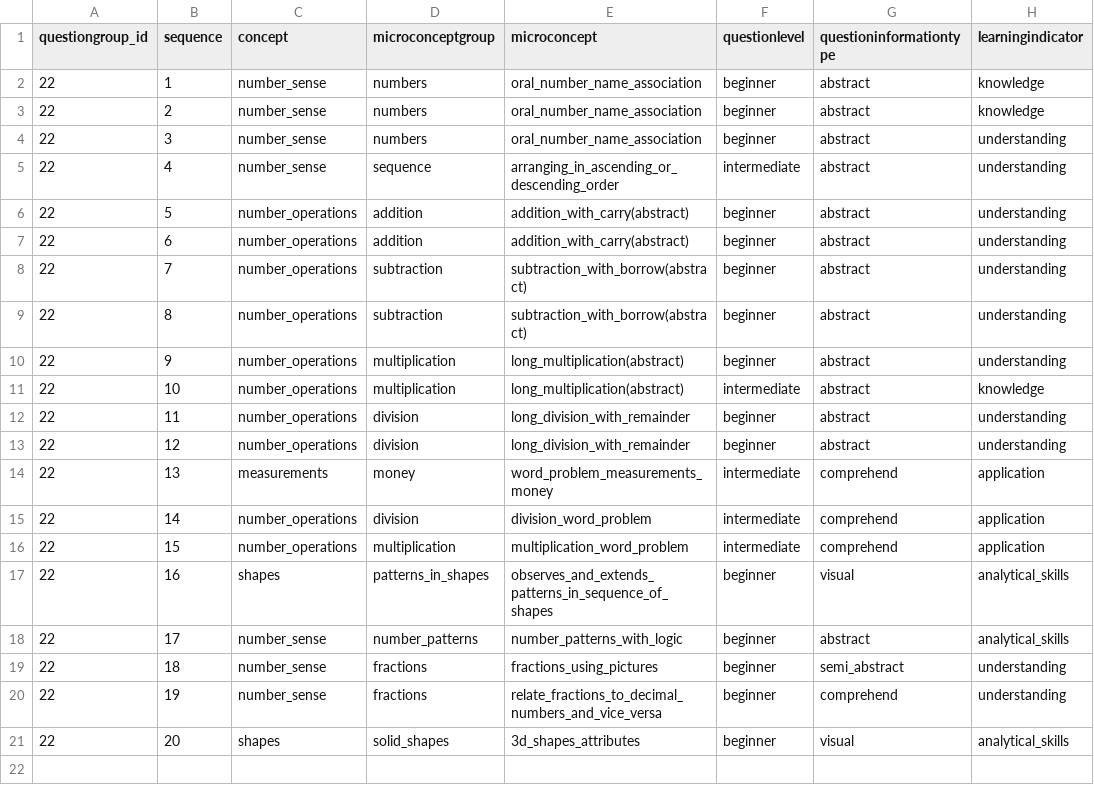
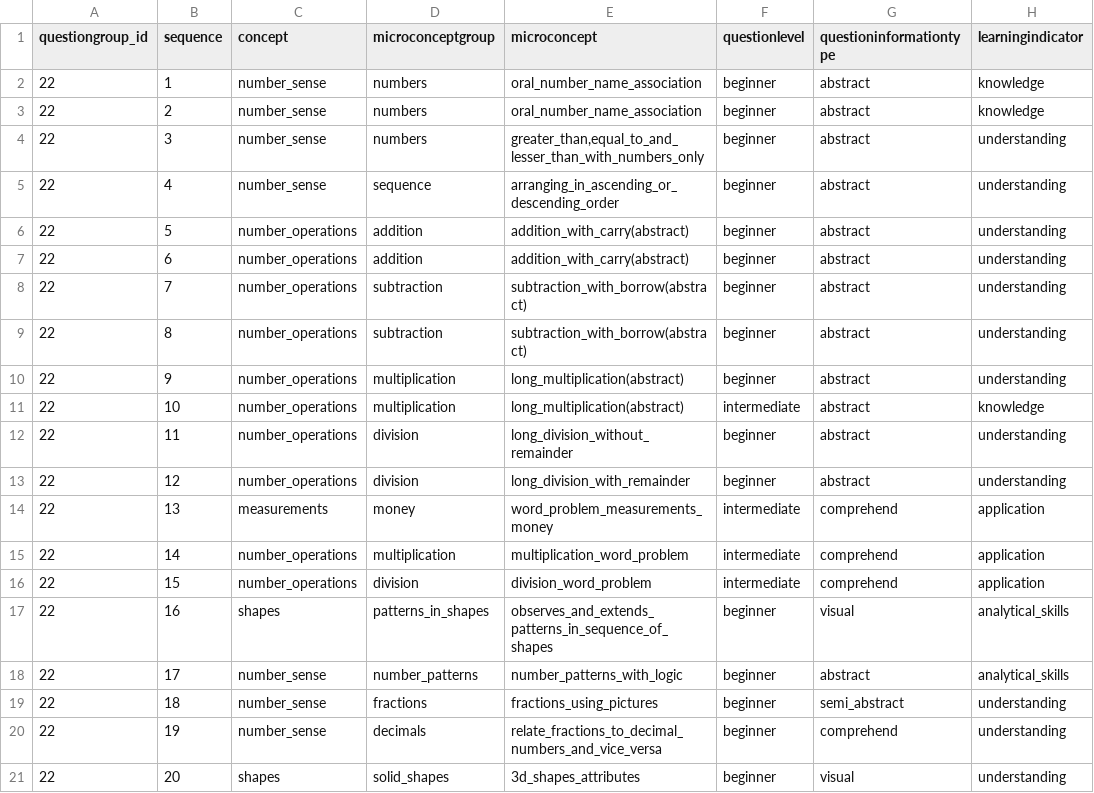
Before and after one commit to klpdotorg/ilp, a CSV file: apps/assessments/management/commands/csv/gpcontest_concepts/update_questiondetails/22_class5.csv, drawn as a sheet.

```diff
--- a/apps/assessments/management/commands/csv/gpcontest_concepts/update_questiondetails/22_class5.csv
+++ b/apps/assessments/management/commands/csv/gpcontest_concepts/update_questiondetails/22_class5.csv
@@ -3,4 +3,4 @@ questiongroup_id|sequence|concept|microconceptgroup|microconcept|questionlevel|q
 22|2|number_sense|numbers|oral_number_name_association|beginner|abstract|knowledge
-22|3|number_sense|numbers|oral_number_name_association|beginner|abstract|understanding
-22|4|number_sense|sequence|arranging_in_ascending_or_descending_order|intermediate|abstract|understanding
+22|3|number_sense|numbers|greater_than,equal_to_and_lesser_than_with_numbers_only|beginner|abstract|understanding
+22|4|number_sense|sequence|arranging_in_ascending_or_descending_order|beginner|abstract|understanding
 22|5|number_operations|addition|addition_with_carry(abstract)|beginner|abstract|understanding
@@ -11,7 +11,7 @@ questiongroup_id|sequence|concept|microconceptgroup|microconcept|questionlevel|q
 22|10|number_operations|multiplication|long_multiplication(abstract)|intermediate|abstract|knowledge
-22|11|number_operations|division|long_division_with_remainder|beginner|abstract|understanding
+22|11|number_operations|division|long_division_without_remainder|beginner|abstract|understanding
 22|12|number_operations|division|long_division_with_remainder|beginner|abstract|understanding
 22|13|measurements|money|word_problem_measurements_money|intermediate|comprehend|application
-22|14|number_operations|division|division_word_problem|intermediate|comprehend|application
-22|15|number_operations|multiplication|multiplication_word_problem|intermediate|comprehend|application
+22|14|number_operations|multiplication|multiplication_word_problem|intermediate|comprehend|application
+22|15|number_operations|division|division_word_problem|intermediate|comprehend|application
 22|16|shapes|patterns_in_shapes|observes_and_extends_patterns_in_sequence_of_shapes|beginner|visual|analytical_skills
@@ -19,3 +19,3 @@ questiongroup_id|sequence|concept|microconceptgroup|microconcept|questionlevel|q
 22|18|number_sense|fractions|fractions_using_pictures|beginner|semi_abstract|understanding
-22|19|number_sense|fractions|relate_fractions_to_decimal_numbers_and_vice_versa|beginner|comprehend|understanding
-22|20|shapes|solid_shapes|3d_shapes_attributes|beginner|visual|analytical_skills
+22|19|number_sense|decimals|relate_fractions_to_decimal_numbers_and_vice_versa|beginner|comprehend|understanding
+22|20|shapes|solid_shapes|3d_shapes_attributes|beginner|visual|understanding
```
Also changed, not shown: apps/assessments/management/commands/csv/gpcontest_concepts/microconcepts.csv, apps/assessments/management/commands/csv/gpcontest_concepts/update_questiondetails/23_class6.csv, 1 other file.
